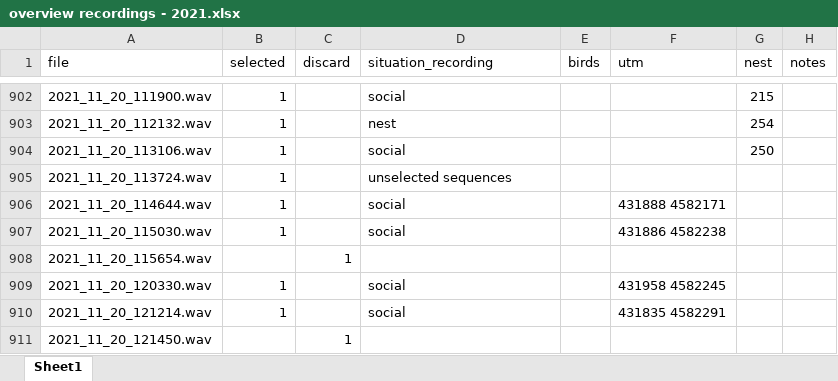
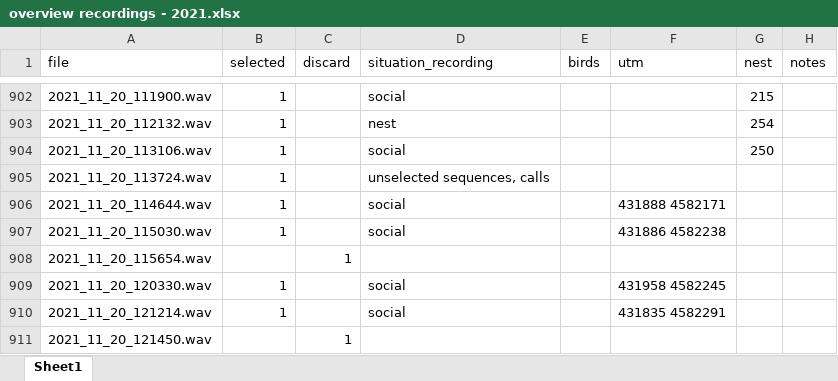
Before and after one commit to simeonqs/Evidence_for_vocal_signatures_and_voice-prints_in_a_wild_parrot, an Excel workbook: ANALYSIS/DATA/overview recordings/overview recordings - 2021.xlsx, sheet Sheet1, drawn as a sheet; only a part is shown, gaps mark what is left out; values as stored, in another font and other column widths than the file's, no borders; the diff names each change by its address in the sheet, - before the commit and + after, or states it on an @@ line.

```diff
--- a/ANALYSIS/DATA/overview recordings/overview recordings - 2021.xlsx (sheet Sheet1)
+++ b/ANALYSIS/DATA/overview recordings/overview recordings - 2021.xlsx (sheet Sheet1)
-D905 (situation_recording): unselected sequences
+D905 (situation_recording): unselected sequences, calls
```
Also changed, not shown: ANALYSIS/DATA/overview recordings/annotations - 2021.xlsx, 1 other file.
